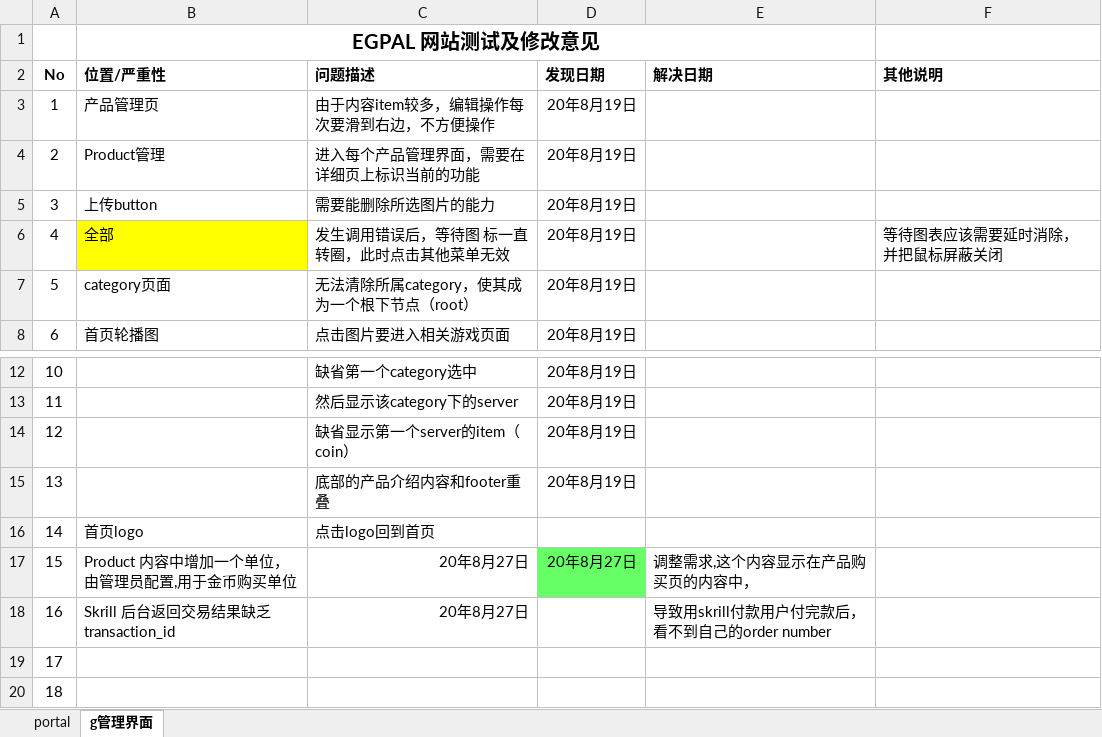
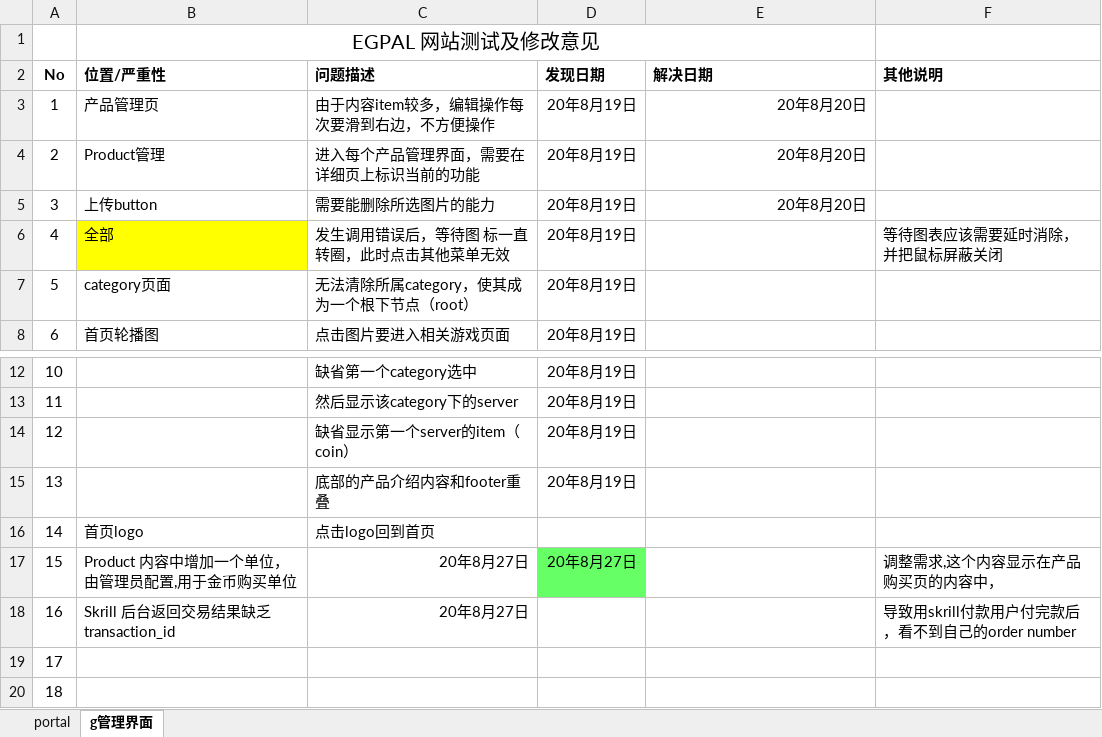
Before and after one commit to zhaona001224/shoppingMall, an Excel workbook: 1_5060073672052572499.xlsx, sheet g管理界面, drawn as a sheet; only a part is shown, gaps mark what is left out; values as stored, in another font and other column widths than the file's, no borders; the diff names each change by its address in the sheet, - before the commit and + after, or states it on an @@ line.

```diff
--- a/1_5060073672052572499.xlsx (sheet g管理界面)
+++ b/1_5060073672052572499.xlsx (sheet g管理界面)
-B1 bold: on
+B1 bold: off
-E3:E5 (解决日期): (empty)
+E3:E5 (解决日期): 20年8月20日
-E17 (解决日期): 调整需求,这个内容显示在产品购买页的内容中，
+E17 (解决日期): (empty)
-F17 (其他说明): (empty)
+F17 (其他说明): 调整需求,这个内容显示在产品购买页的内容中，
-E18 (解决日期): 导致用skrill付款用户付完款后，看不到自己的order number
+E18 (解决日期): (empty)
-F18 (其他说明): (empty)
+F18 (其他说明): 导致用skrill付款用户付完款后，看不到自己的order number
```
Also changed, not shown: sheet portal, 30 other files.
